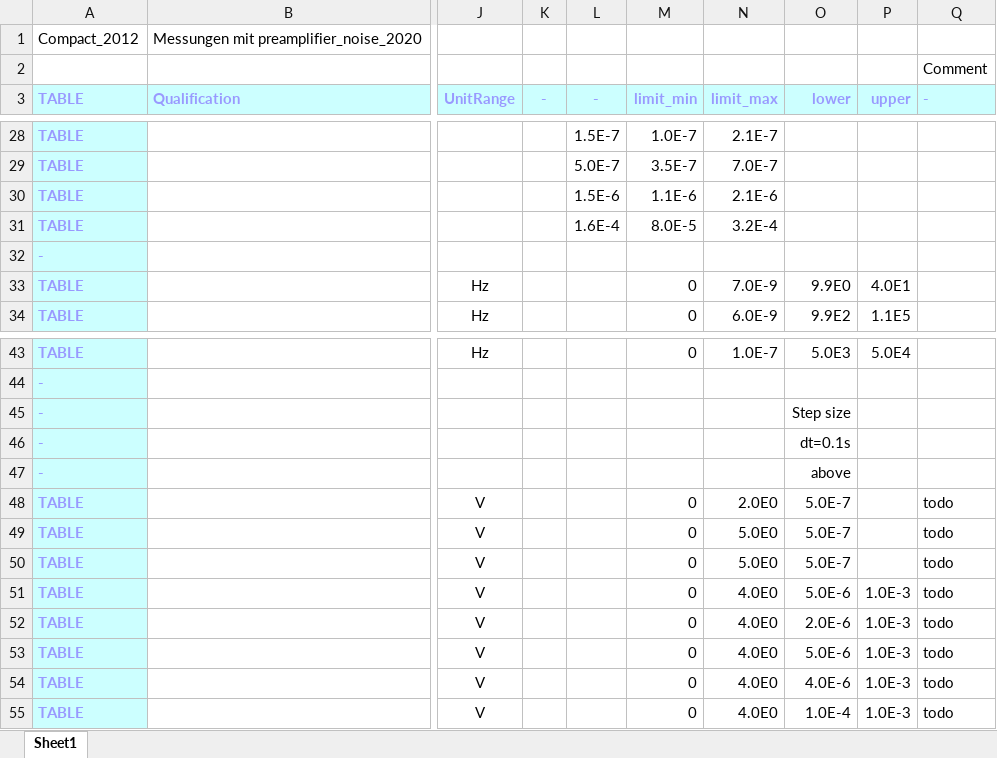
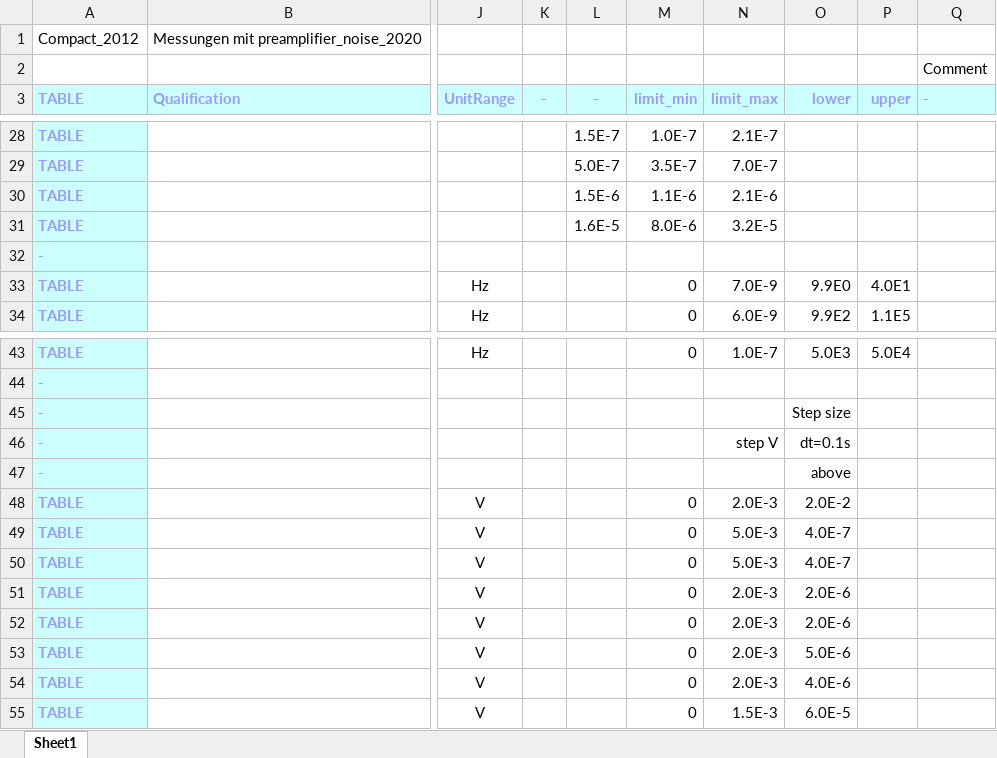
Before and after one commit to nanophysics/pymeas2019_noise, an Excel workbook: compact_measurement/library_qualification_tolerances.xlsx, sheet Sheet1, drawn as a sheet; only a part is shown, gaps mark what is left out; values as stored, in another font and other column widths than the file's, no borders; the diff names each change by its address in the sheet, - before the commit and + after, or states it on an @@ line.

```diff
--- a/compact_measurement/library_qualification_tolerances.xlsx (sheet Sheet1)
+++ b/compact_measurement/library_qualification_tolerances.xlsx (sheet Sheet1)
-L31 (-): 1.6E-4
+L31 (-): 1.6E-5
-M31 (limit_min): 8.0E-5
+M31 (limit_min): 8.0E-6
-N31 (limit_max): 3.2E-4
+N31 (limit_max): 3.2E-5
-N46 (limit_max): (empty)
+N46 (limit_max): step V
-N48 (limit_max): 2.0E0
+N48 (limit_max): 2.0E-3
-O48 (lower): 5.0E-7
+O48 (lower): 2.0E-2
-Q48:Q55 (-): todo
+Q48:Q55 (-): (empty)
-N49:N50 (limit_max): 5.0E0
+N49:N50 (limit_max): 5.0E-3
-O49:O50 (lower): 5.0E-7
+O49:O50 (lower): 4.0E-7
-N51:N54 (limit_max): 4.0E0
+N51:N54 (limit_max): 2.0E-3
-O51 (lower): 5.0E-6
+O51 (lower): 2.0E-6
-P51:P55 (upper): 1.0E-3
+P51:P55 (upper): (empty)
-N55 (limit_max): 4.0E0
+N55 (limit_max): 1.5E-3
-O55 (lower): 1.0E-4
+O55 (lower): 6.0E-5
```
Also changed, not shown: compact_measurement/pymeas_qualification_template.xlsm, 7 other files.
